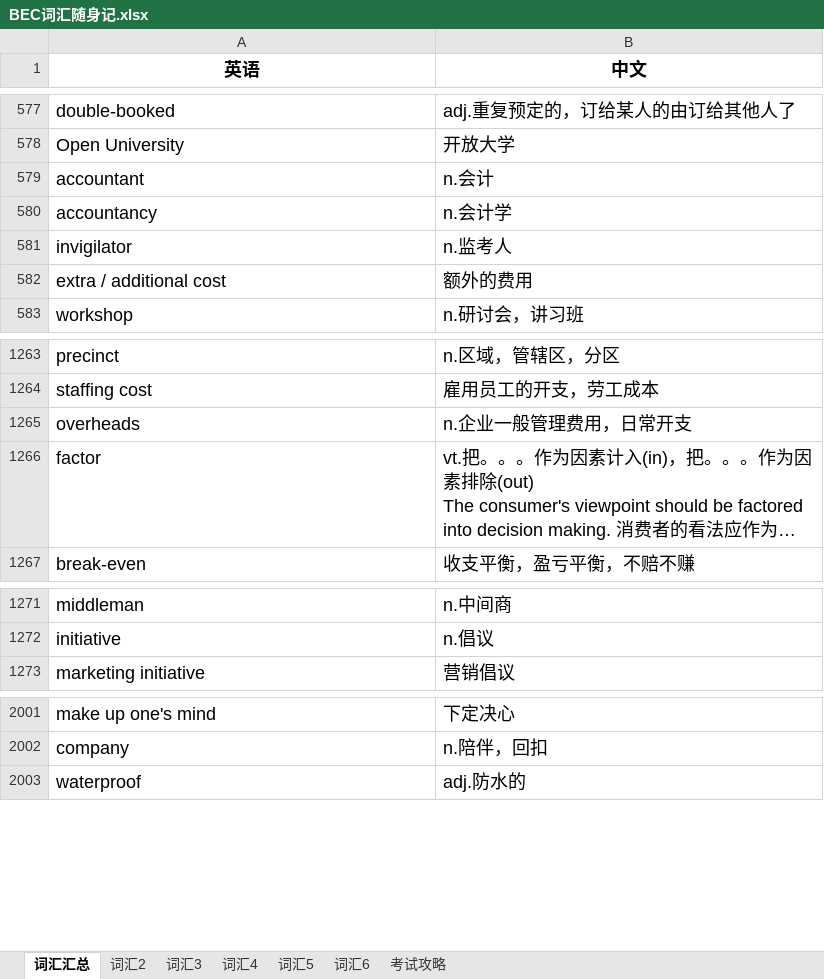
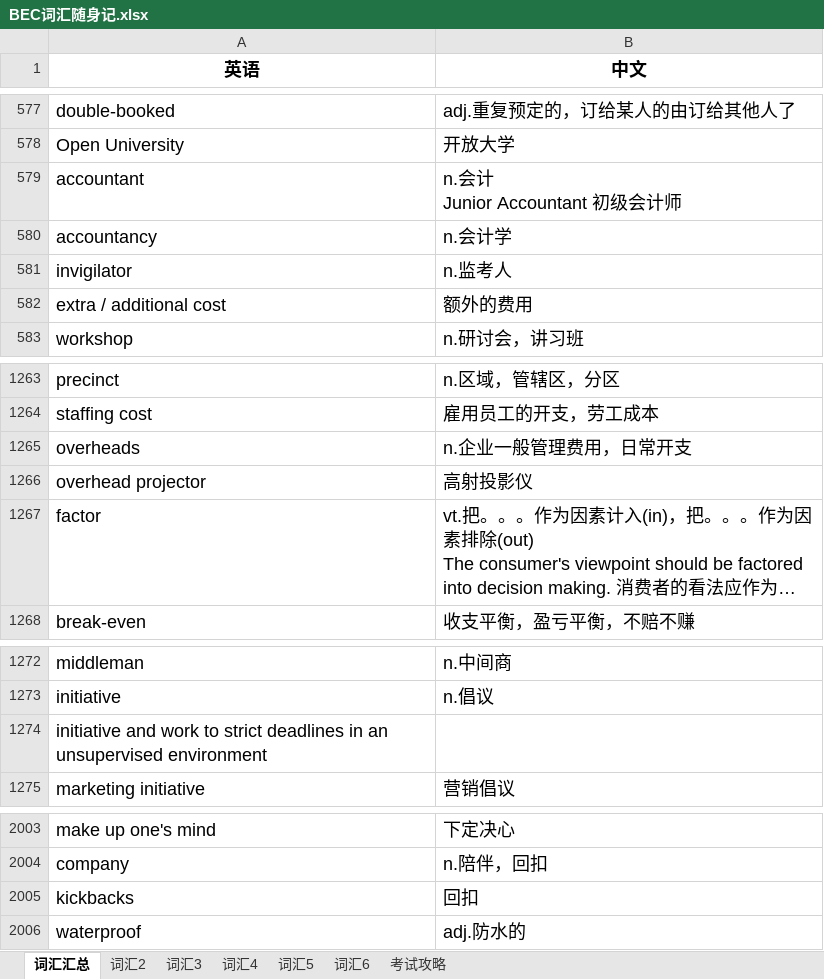
Before and after one commit to FondKevinZhao/BEC, an Excel workbook: BEC/05-词汇相关/BEC词汇随身记.xlsx, sheet 词汇汇总, drawn as a sheet; only a part is shown, gaps mark what is left out; long unchanged cells end in …; values as stored, in another font and other column widths than the file's, no borders; ↵ is a line break in a cell; the diff covers the shown part only; the diff names each change by its address in the sheet, - before the commit and + after, or states it on an @@ line.

```diff
--- a/BEC/05-词汇相关/BEC词汇随身记.xlsx (sheet 词汇汇总)
+++ b/BEC/05-词汇相关/BEC词汇随身记.xlsx (sheet 词汇汇总)
-B579 (中文): n.会计
+B579 (中文): n.会计 ↵ Junior Accountant 初级会计师
+row 1266: overhead projector | 高射投影仪
+row 1274: initiative and work to strict deadlines in an unsupervised environment
+row 2005: kickbacks | 回扣
```
Also changed, not shown: 85 added rows elsewhere in this sheet.
